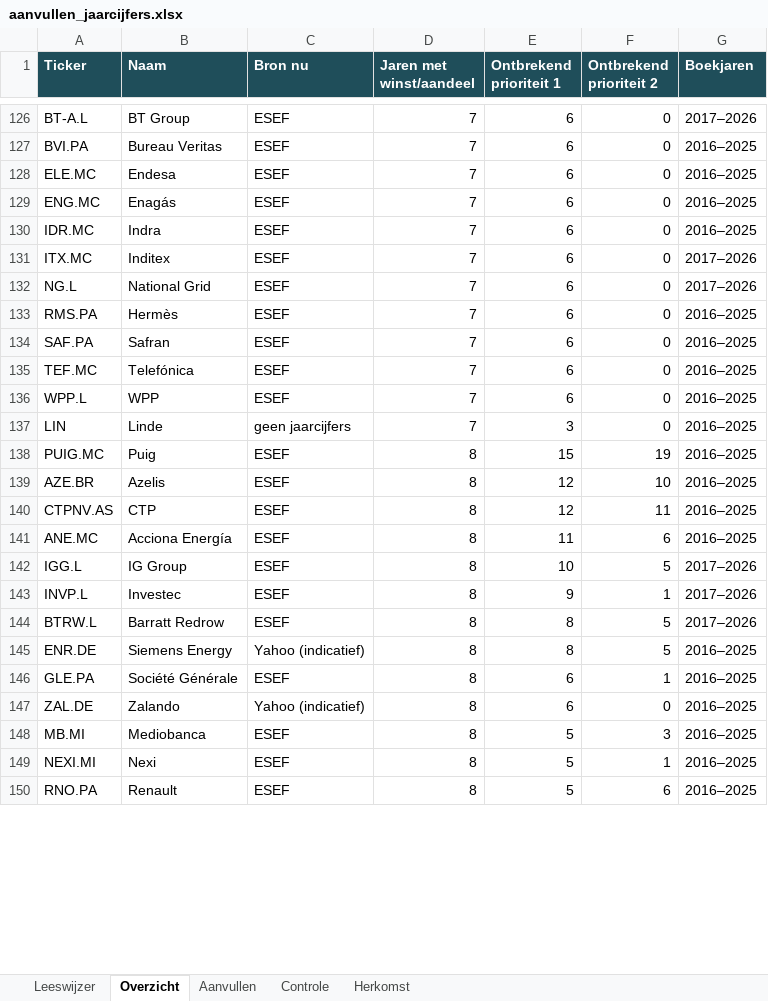
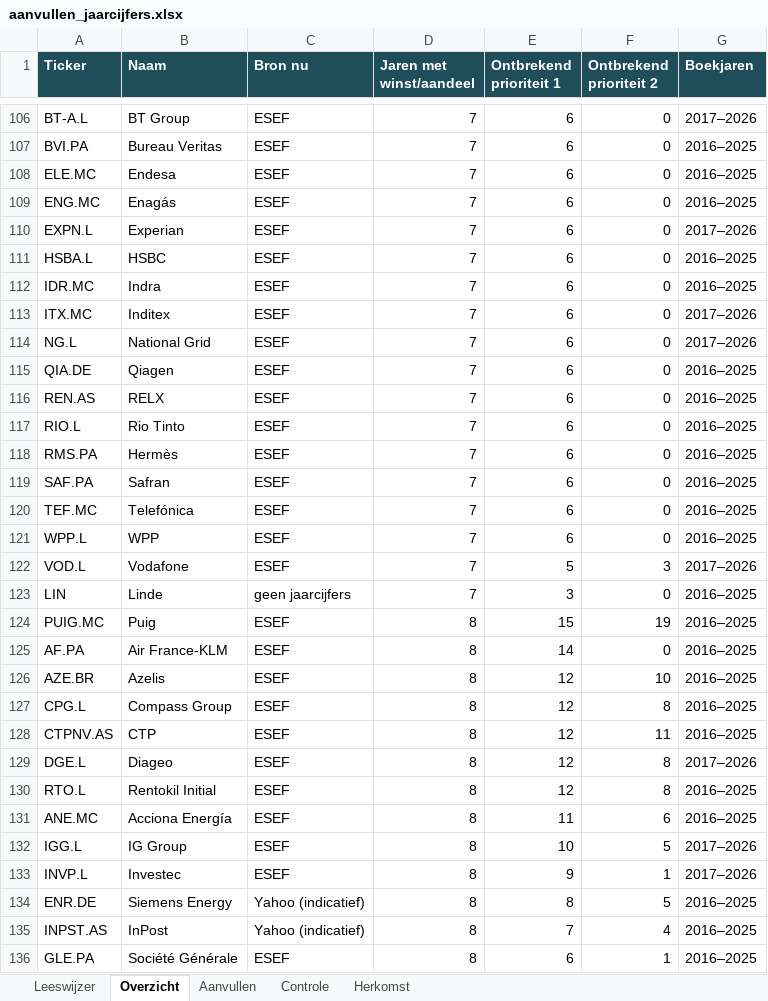
Before and after one commit to fwhthijssen-wq/aandeelsignaal, an Excel workbook: debug/aanvullen_jaarcijfers.xlsx, sheet Overzicht, drawn as a sheet; only a part is shown, gaps mark what is left out; the shorter side is filled out with more unchanged rows; values as stored, in another font and other column widths than the file's, no borders; removed rows and columns are numbered as before the commit, all else as after; the diff covers the shown part only; the diff names each change by its address in the sheet, - before the commit and + after, or states it on an @@ line.

```diff
--- a/debug/aanvullen_jaarcijfers.xlsx (sheet Overzicht)
+++ b/debug/aanvullen_jaarcijfers.xlsx (sheet Overzicht)
+row 110: EXPN.L | Experian | ESEF | 7 | 6 | 0 | 2017–2026
+row 111: HSBA.L | HSBC | ESEF | 7 | 6 | 0 | 2016–2025
+row 115: QIA.DE | Qiagen | ESEF | 7 | 6 | 0 | 2016–2025
+row 116: REN.AS | RELX | ESEF | 7 | 6 | 0 | 2016–2025
+row 117: RIO.L | Rio Tinto | ESEF | 7 | 6 | 0 | 2016–2025
+row 122: VOD.L | Vodafone | ESEF | 7 | 5 | 3 | 2017–2026
+row 125: AF.PA | Air France-KLM | ESEF | 8 | 14 | 0 | 2016–2025
+row 127: CPG.L | Compass Group | ESEF | 8 | 12 | 8 | 2016–2025
+row 129: DGE.L | Diageo | ESEF | 8 | 12 | 8 | 2017–2026
+row 130: RTO.L | Rentokil Initial | ESEF | 8 | 12 | 8 | 2016–2025
-row 144: BTRW.L | Barratt Redrow | ESEF | 8 | 8 | 5 | 2017–2026
+row 135: INPST.AS | InPost | Yahoo (indicatief) | 8 | 7 | 4 | 2016–2025
```
Also changed, not shown: 24 added rows, 38 removed rows and 6 edited cells elsewhere in this sheet, sheet Aanvullen, sheet Controle, sheet Leeswijzer.
